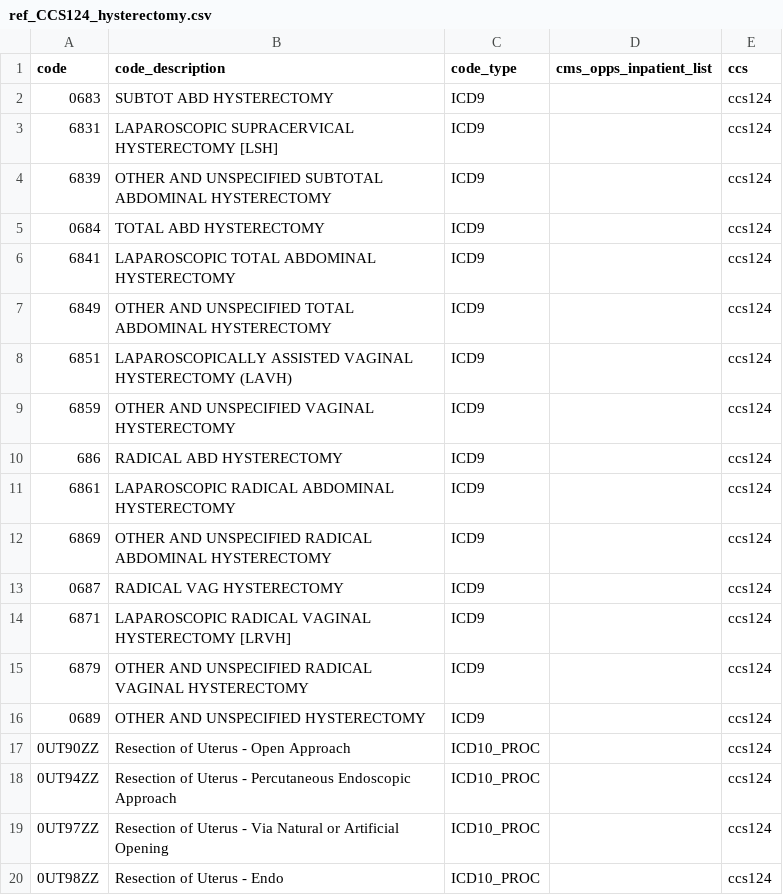
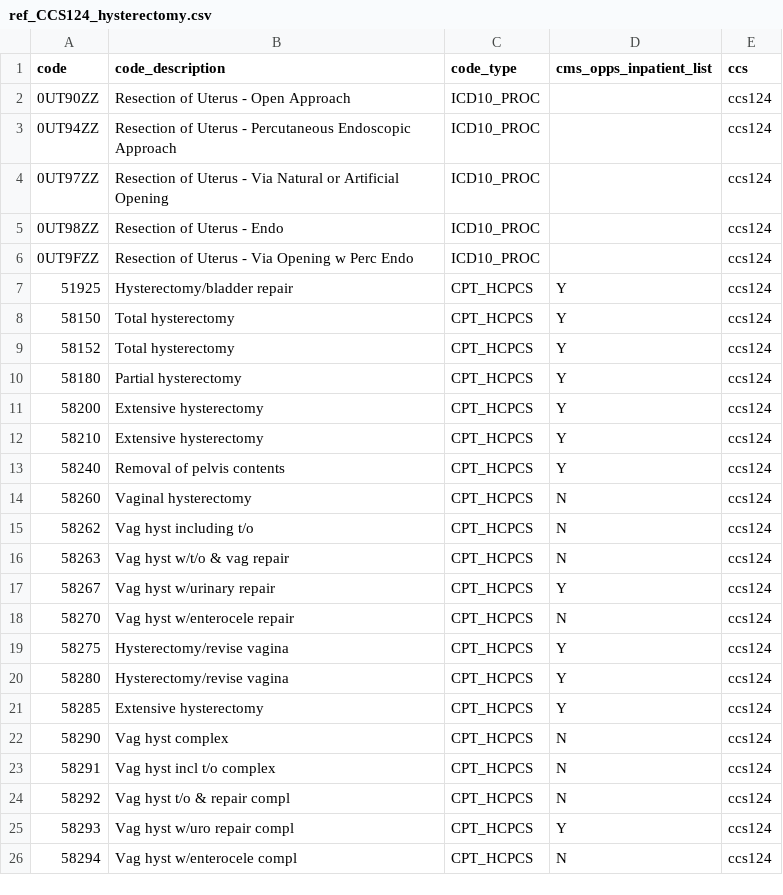
Before and after one commit to Milliman-PRM/preference-sensitive-surgery, a CSV file: ref_tables/ref_CCS124_hysterectomy.csv, drawn as a sheet; only a part is shown; the shorter side is filled out with more unchanged rows.

```diff
--- a/ref_tables/ref_CCS124_hysterectomy.csv
+++ b/ref_tables/ref_CCS124_hysterectomy.csv
@@ -1,17 +1,2 @@
 code,code_description,code_type,cms_opps_inpatient_list,ccs
-0683,SUBTOT ABD HYSTERECTOMY,ICD9,,ccs124
-6831,LAPAROSCOPIC SUPRACERVICAL HYSTERECTOMY [LSH],ICD9,,ccs124
-6839,OTHER AND UNSPECIFIED SUBTOTAL ABDOMINAL HYSTERECTOMY,ICD9,,ccs124
-0684,TOTAL ABD HYSTERECTOMY,ICD9,,ccs124
-6841,LAPAROSCOPIC TOTAL ABDOMINAL HYSTERECTOMY,ICD9,,ccs124
-6849,OTHER AND UNSPECIFIED TOTAL ABDOMINAL HYSTERECTOMY,ICD9,,ccs124
-6851,LAPAROSCOPICALLY ASSISTED VAGINAL HYSTERECTOMY (LAVH),ICD9,,ccs124
-6859,OTHER AND UNSPECIFIED VAGINAL HYSTERECTOMY,ICD9,,ccs124
-686,RADICAL ABD HYSTERECTOMY,ICD9,,ccs124
-6861,LAPAROSCOPIC RADICAL ABDOMINAL HYSTERECTOMY,ICD9,,ccs124
-6869,OTHER AND UNSPECIFIED RADICAL ABDOMINAL HYSTERECTOMY,ICD9,,ccs124
-0687,RADICAL VAG HYSTERECTOMY,ICD9,,ccs124
-6871,LAPAROSCOPIC RADICAL VAGINAL HYSTERECTOMY [LRVH],ICD9,,ccs124
-6879,OTHER AND UNSPECIFIED RADICAL VAGINAL HYSTERECTOMY,ICD9,,ccs124
-0689,OTHER AND UNSPECIFIED HYSTERECTOMY,ICD9,,ccs124
 0UT90ZZ,Resection of Uterus - Open Approach,ICD10_PROC,,ccs124
```
Also changed, not shown: ref_tables/ref_CCS113_turp.csv, ref_tables/ref_CCS149_arthroscopy.csv, 11 other files.
